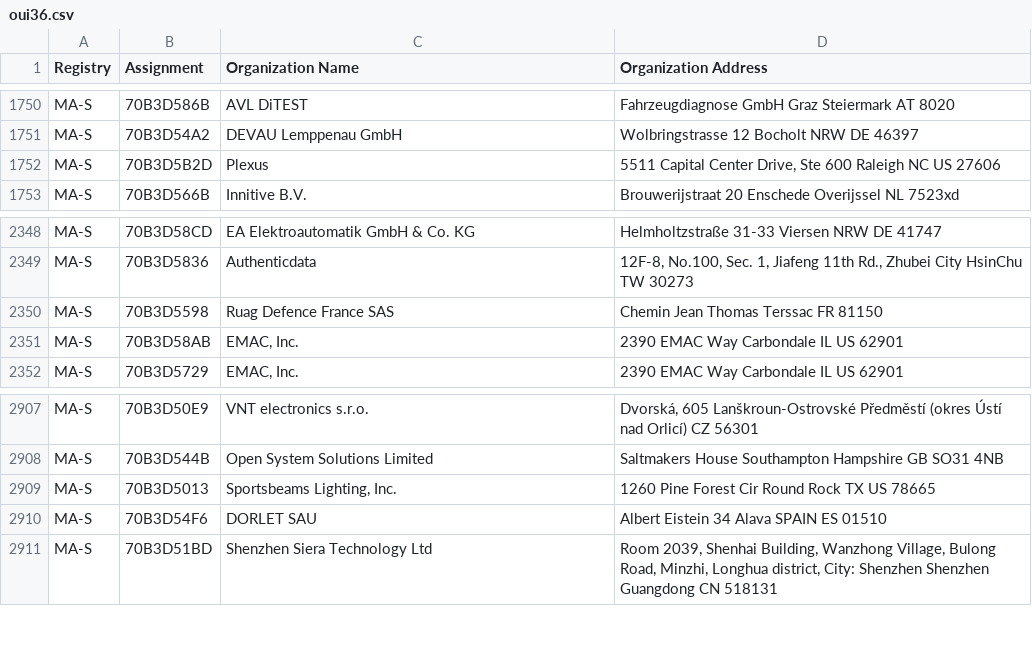
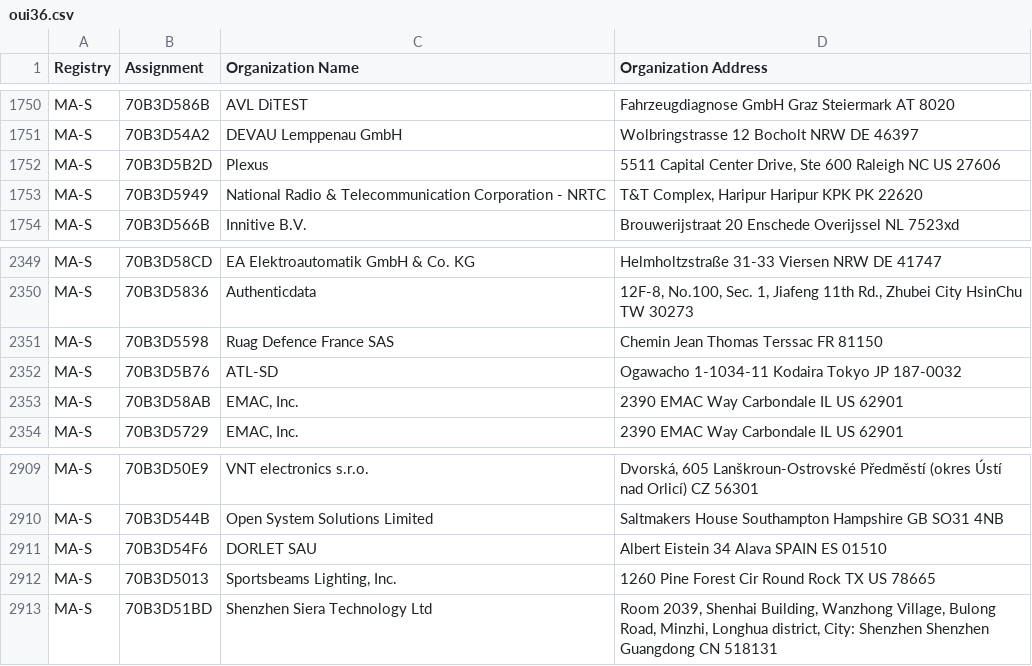
Before and after one commit to hdm/mac-tracker, a CSV file: data/ieee/oui36.csv, drawn as a sheet; only a part is shown, gaps mark what is left out.

```diff
--- a/data/ieee/oui36.csv
+++ b/data/ieee/oui36.csv
@@ -1752,2 +1752,3 @@ MA-S,70B3D54A2,DEVAU Lemppenau GmbH,Wolbringstrasse 12 Bocholt NRW DE 46397
 MA-S,70B3D5B2D,Plexus,"5511 Capital Center Drive, Ste 600 Raleigh NC US 27606 "
+MA-S,70B3D5949,National Radio & Telecommunication Corporation - NRTC,"T&T Complex, Haripur Haripur KPK PK 22620 "
 MA-S,70B3D566B,Innitive B.V.,Brouwerijstraat 20 Enschede Overijssel NL 7523xd
@@ -2350,2 +2351,3 @@ MA-S,70B3D5836,Authenticdata,"12F-8, No.100, Sec. 1, Jiafeng 11th Rd., Zhubei Ci
 MA-S,70B3D5598,Ruag Defence France SAS,Chemin Jean Thomas Terssac  FR 81150
+MA-S,70B3D5B76,ATL-SD,Ogawacho 1-1034-11 Kodaira Tokyo JP 187-0032
 MA-S,70B3D58AB,"EMAC, Inc.",2390 EMAC Way Carbondale IL US 62901
@@ -2908,4 +2910,4 @@ MA-S,70B3D50E9,VNT electronics s.r.o.,"Dvorská, 605 Lanškroun-Ostrovské Před
 MA-S,70B3D544B,Open System Solutions Limited,Saltmakers House Southampton Hampshire GB SO31 4NB
+MA-S,70B3D54F6,DORLET SAU,Albert Eistein 34 Alava SPAIN ES 01510
 MA-S,70B3D5013,"Sportsbeams Lighting, Inc.",1260 Pine Forest Cir Round Rock TX US 78665
-MA-S,70B3D54F6,DORLET SAU,Albert Eistein 34 Alava SPAIN ES 01510
 MA-S,70B3D51BD,Shenzhen Siera Technology Ltd,"Room 2039, Shenhai Building, Wanzhong Village, Bulong Road, Minzhi, Longhua district,  City: Shenzhen Shenzhen Guangdong CN 518131 "
```
Also changed, not shown: data/ieee/mam.csv, 13 other files.
